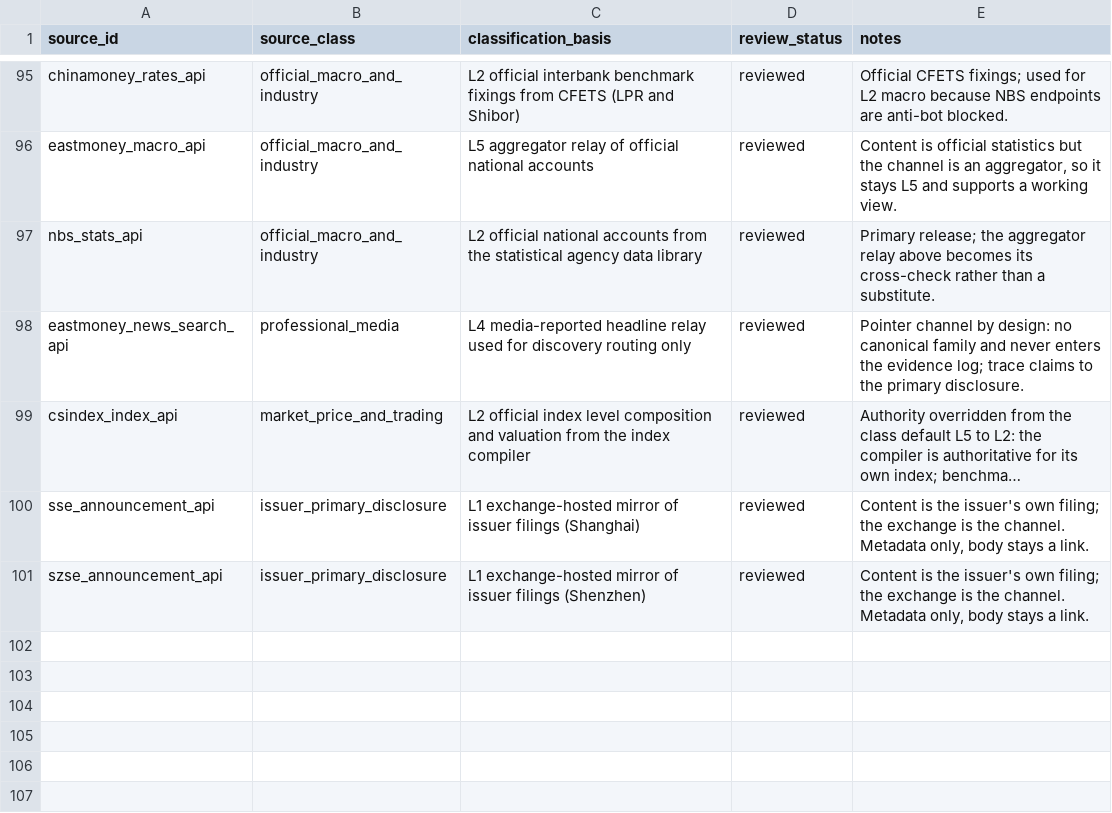
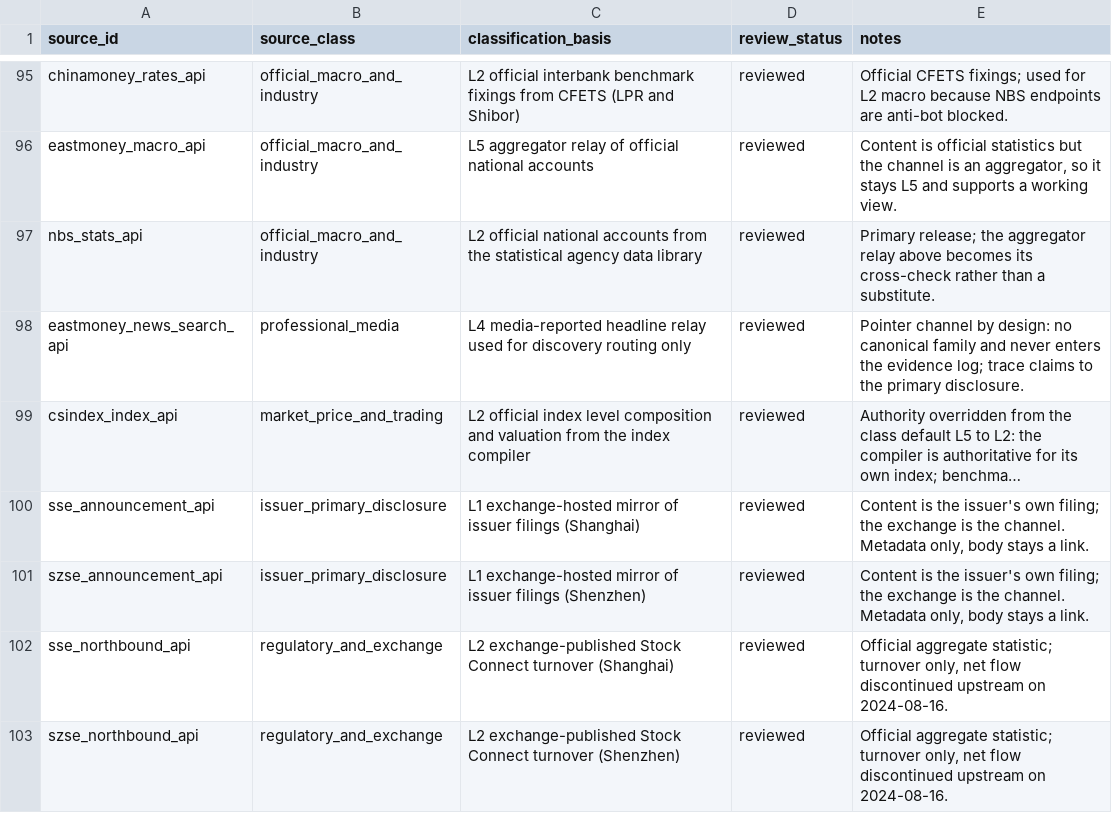
Before and after one commit to guodeg/Mira, a CSV file: data/source-class-map.csv, drawn as a sheet; only a part is shown, gaps mark what is left out; long unchanged cells end in …; the diff names each change by its address in the sheet, - before the commit and + after, or states it on an @@ line.

```diff
--- a/data/source-class-map.csv
+++ b/data/source-class-map.csv
+row 102: sse_northbound_api | regulatory_and_exchange | L2 exchange-published Stock Connect turnover (Shanghai) | reviewed | Official aggregate statistic; turnover only, net flow discontinued upstream on 2024-08-16.
+row 103: szse_northbound_api | regulatory_and_exchange | L2 exchange-published Stock Connect turnover (Shenzhen) | reviewed | Official aggregate statistic; turnover only, net flow discontinued upstream on 2024-08-16.
```
Also changed, not shown: data/source-registry.csv, 8 other files.
